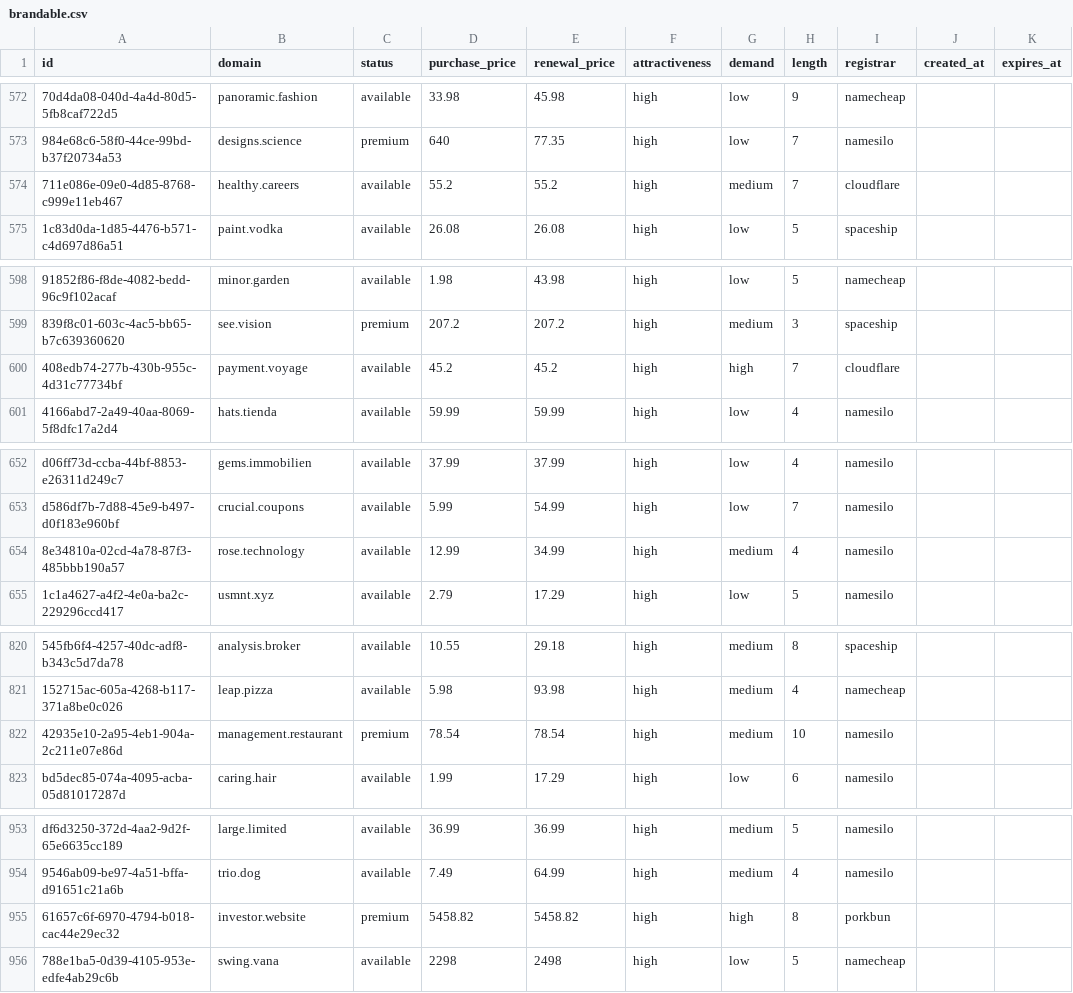
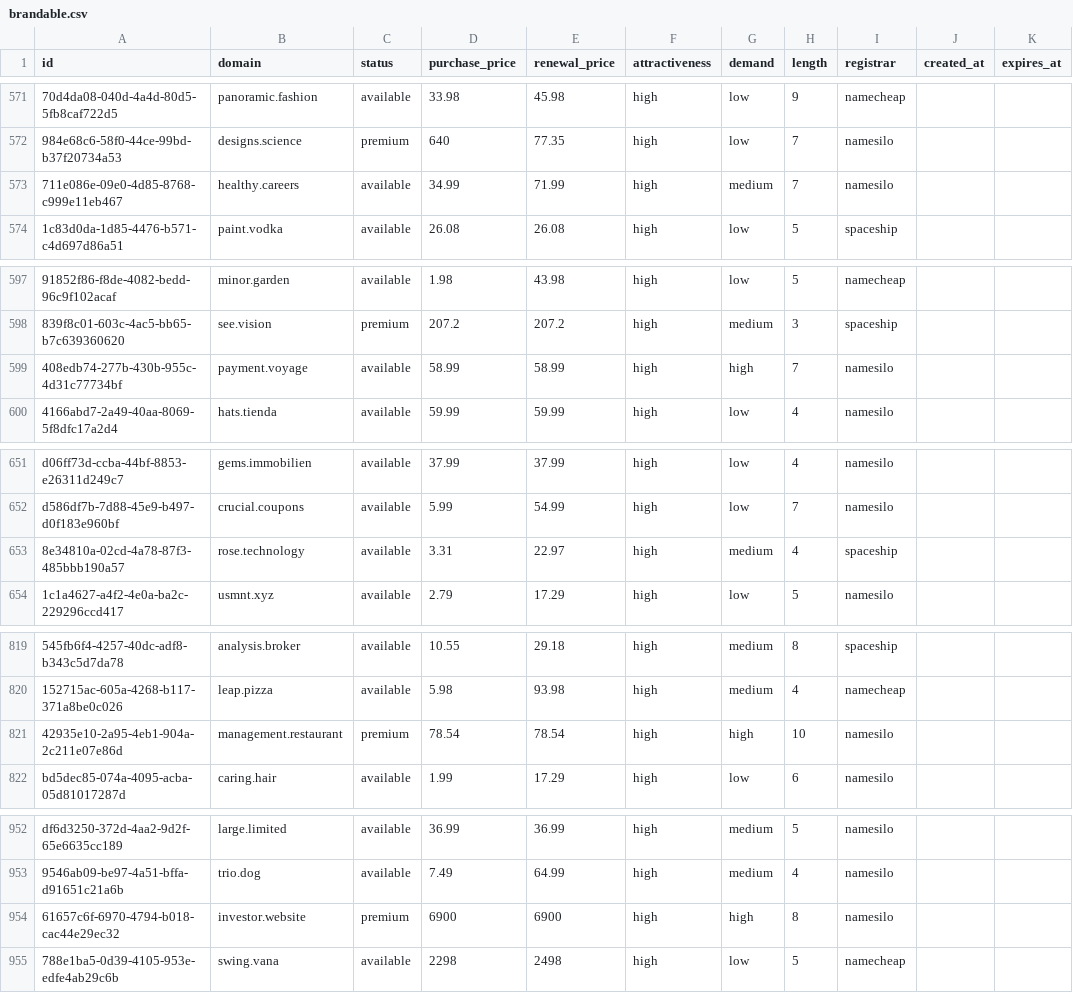
Before and after one commit to UniqueDomains/brandable-oneword-domains, a CSV file: brandable.csv, drawn as a sheet; only a part is shown, gaps mark what is left out; addresses are those after the commit; the diff covers the shown part only; the diff names each change by its address in the sheet, - before the commit and + after, or states it on an @@ line.

```diff
--- a/brandable.csv
+++ b/brandable.csv
-D573 (purchase_price): 55.2
+D573 (purchase_price): 34.99
-E573 (renewal_price): 55.2
+E573 (renewal_price): 71.99
-I573 (registrar): cloudflare
+I573 (registrar): namesilo
-D599 (purchase_price): 45.2
+D599 (purchase_price): 58.99
-E599 (renewal_price): 45.2
+E599 (renewal_price): 58.99
-I599 (registrar): cloudflare
+I599 (registrar): namesilo
-D653 (purchase_price): 12.99
+D653 (purchase_price): 3.31
-E653 (renewal_price): 34.99
+E653 (renewal_price): 22.97
-I653 (registrar): namesilo
+I653 (registrar): spaceship
-G821 (demand): medium
+G821 (demand): high
-D954 (purchase_price): 5458.82
+D954 (purchase_price): 6900
-E954 (renewal_price): 5458.82
+E954 (renewal_price): 6900
-I954 (registrar): porkbun
+I954 (registrar): namesilo
```
Also changed, not shown: 1 added row, 1 removed row and 12 edited cells elsewhere in this file, 5 other files.
